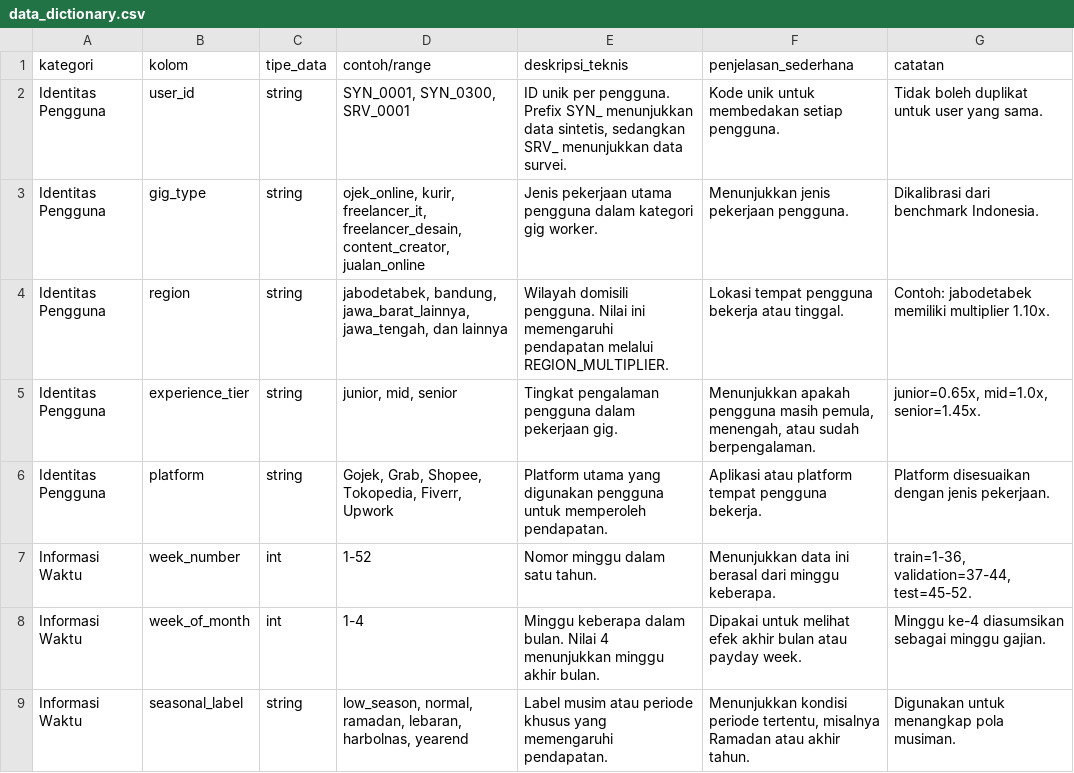
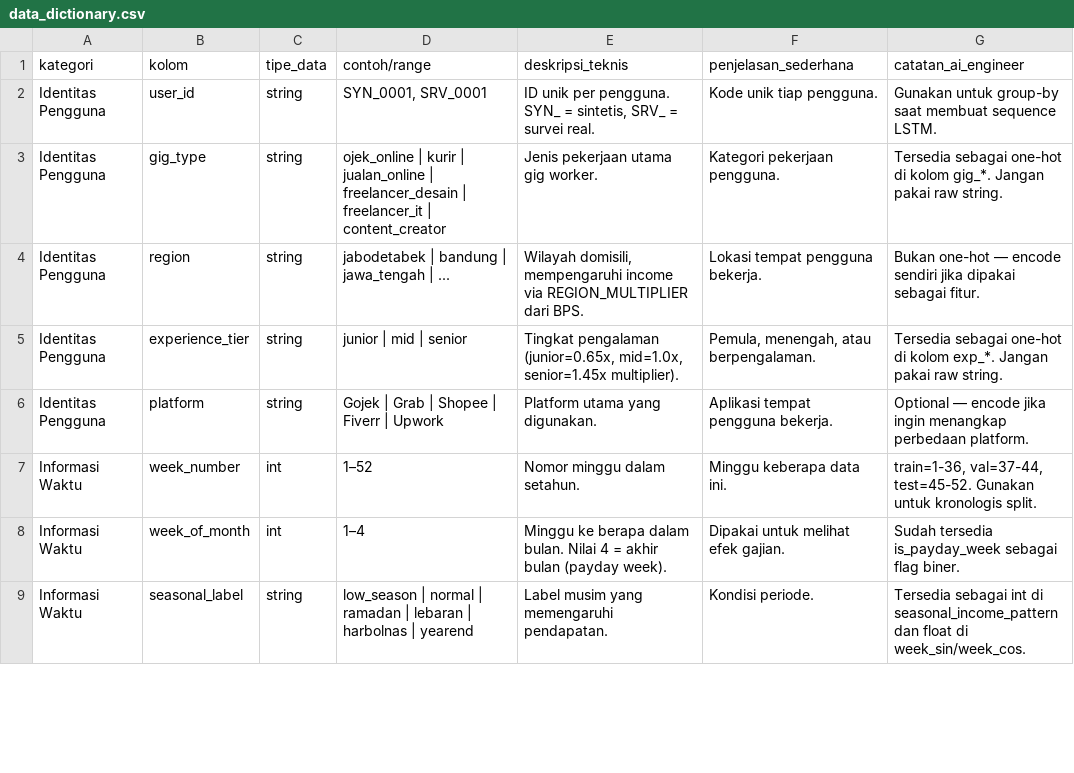
Before and after one commit to ClarisyaA/fingo-income-analysis, a CSV file: data/processed/data_dictionary.csv, drawn as a sheet; only a part is shown; the diff covers the shown part only.

Commit message:
feat: DS2 income pipeline v9-FINAL - AR1 survey, KS+AD, leakage fix, lag8/12, week_sin/cos, 500 users, BPS 8 provinsi

```diff
--- a/data/processed/data_dictionary.csv
+++ b/data/processed/data_dictionary.csv
@@ -1,9 +1,9 @@
-kategori,kolom,tipe_data,contoh/range,deskripsi_teknis,penjelasan_sederhana,catatan
-Identitas Pengguna,user_id,string,"SYN_0001, SYN_0300, SRV_0001","ID unik per pengguna. Prefix SYN_ menunjukkan data sintetis, sedangkan SRV_ menunjukkan data survei.",Kode unik untuk membedakan setiap pengguna.,Tidak boleh duplikat untuk user yang sama.
-Identitas Pengguna,gig_type,string,"ojek_online, kurir, freelancer_it, freelancer_desain, content_creator, jualan_online",Jenis pekerjaan utama pengguna dalam kategori gig worker.,Menunjukkan jenis pekerjaan pengguna.,Dikalibrasi dari benchmark Indonesia.
-Identitas Pengguna,region,string,"jabodetabek, bandung, jawa_barat_lainnya, jawa_tengah, dan lainnya",Wilayah domisili pengguna. Nilai ini memengaruhi pendapatan melalui REGION_MULTIPLIER.,Lokasi tempat pengguna bekerja atau tinggal.,Contoh: jabodetabek memiliki multiplier 1.10x.
-Identitas Pengguna,experience_tier,string,"junior, mid, senior",Tingkat pengalaman pengguna dalam pekerjaan gig.,"Menunjukkan apakah pengguna masih pemula, menengah, atau sudah berpengalaman.","junior=0.65x, mid=1.0x, senior=1.45x."
-Identitas Pengguna,platform,string,"Gojek, Grab, Shopee, Tokopedia, Fiverr, Upwork",Platform utama yang digunakan pengguna untuk memperoleh pendapatan.,Aplikasi atau platform tempat pengguna bekerja.,Platform disesuaikan dengan jenis pekerjaan.
-Informasi Waktu,week_number,int,1-52,Nomor minggu dalam satu tahun.,Menunjukkan data ini berasal dari minggu keberapa.,"train=1-36, validation=37-44, test=45-52."
-Informasi Waktu,week_of_month,int,1-4,Minggu keberapa dalam bulan. Nilai 4 menunjukkan minggu akhir bulan.,Dipakai untuk melihat efek akhir bulan atau payday week.,Minggu ke-4 diasumsikan sebagai minggu gajian.
-Informasi Waktu,seasonal_label,string,"low_season, normal, ramadan, lebaran, harbolnas, yearend",Label musim atau periode khusus yang memengaruhi pendapatan.,"Menunjukkan kondisi periode tertentu, misalnya Ramadan atau akhir tahun.",Digunakan untuk menangkap pola musiman.
+kategori,kolom,tipe_data,contoh/range,deskripsi_teknis,penjelasan_sederhana,catatan_ai_engineer
+Identitas Pengguna,user_id,string,"SYN_0001, SRV_0001","ID unik per pengguna. SYN_ = sintetis, SRV_ = survei real.",Kode unik tiap pengguna.,Gunakan untuk group-by saat membuat sequence LSTM.
+Identitas Pengguna,gig_type,string,ojek_online | kurir | jualan_online | freelancer_desain | freelancer_it | content_creator,Jenis pekerjaan utama gig worker.,Kategori pekerjaan pengguna.,Tersedia sebagai one-hot di kolom gig_*. Jangan pakai raw string.
+Identitas Pengguna,region,string,jabodetabek | bandung | jawa_tengah | ...,"Wilayah domisili, mempengaruhi income via REGION_MULTIPLIER dari BPS.",Lokasi tempat pengguna bekerja.,Bukan one-hot — encode sendiri jika dipakai sebagai fitur.
+Identitas Pengguna,experience_tier,string,junior | mid | senior,"Tingkat pengalaman (junior=0.65x, mid=1.0x, senior=1.45x multiplier).","Pemula, menengah, atau berpengalaman.",Tersedia sebagai one-hot di kolom exp_*. Jangan pakai raw string.
+Identitas Pengguna,platform,string,Gojek | Grab | Shopee | Fiverr | Upwork,Platform utama yang digunakan.,Aplikasi tempat pengguna bekerja.,Optional — encode jika ingin menangkap perbedaan platform.
+Informasi Waktu,week_number,int,1–52,Nomor minggu dalam setahun.,Minggu keberapa data ini.,"train=1-36, val=37-44, test=45-52. Gunakan untuk kronologis split."
+Informasi Waktu,week_of_month,int,1–4,Minggu ke berapa dalam bulan. Nilai 4 = akhir bulan (payday week).,Dipakai untuk melihat efek gajian.,Sudah tersedia is_payday_week sebagai flag biner.
+Informasi Waktu,seasonal_label,string,low_season | normal | ramadan | lebaran | harbolnas | yearend,Label musim yang memengaruhi pendapatan.,Kondisi periode.,Tersedia sebagai int di seasonal_income_pattern dan float di week_sin/week_cos.
```
Also changed, not shown: 7 added rows and 55 edited cells elsewhere in this file, 19 other files.
